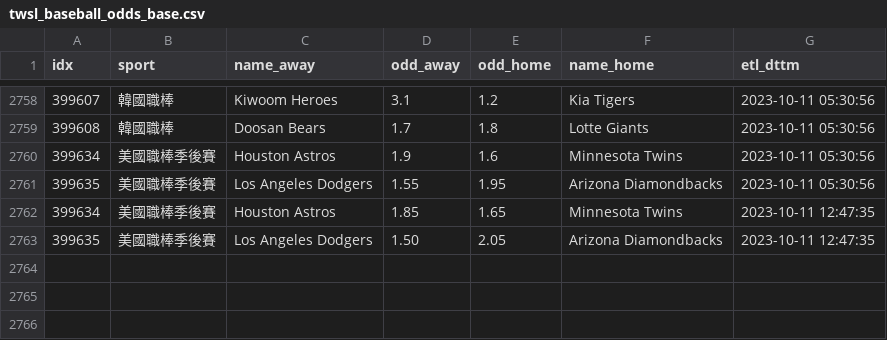
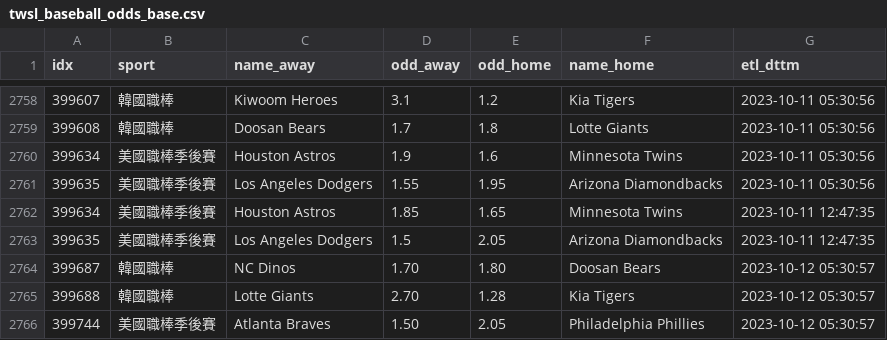
Before and after one commit to achilles0926/tw_sport_lottery, a CSV file: twsl_baseball_odds_base.csv, drawn as a sheet; only a part is shown, gaps mark what is left out.

```diff
--- a/twsl_baseball_odds_base.csv
+++ b/twsl_baseball_odds_base.csv
@@ -2762,2 +2762,5 @@
 399634,美國職棒季後賽,Houston Astros,1.85,1.65,Minnesota Twins,2023-10-11 12:47:35
-399635,美國職棒季後賽,Los Angeles Dodgers,1.50,2.05,Arizona Diamondbacks,2023-10-11 12:47:35
+399635,美國職棒季後賽,Los Angeles Dodgers,1.5,2.05,Arizona Diamondbacks,2023-10-11 12:47:35
+399687,韓國職棒,NC Dinos,1.70,1.80,Doosan Bears,2023-10-12 05:30:57
+399688,韓國職棒,Lotte Giants,2.70,1.28,Kia Tigers,2023-10-12 05:30:57
+399744,美國職棒季後賽,Atlanta Braves,1.50,2.05,Philadelphia Phillies,2023-10-12 05:30:57
```
Also changed, not shown: twsl_baseball_odds_backup.csv, twsl_baseball_odds_new.csv.
